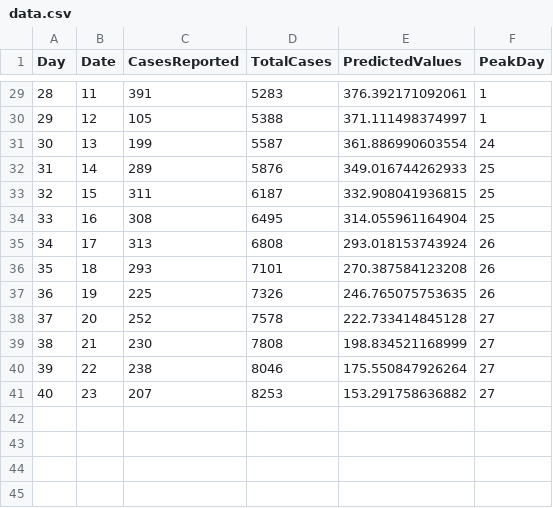
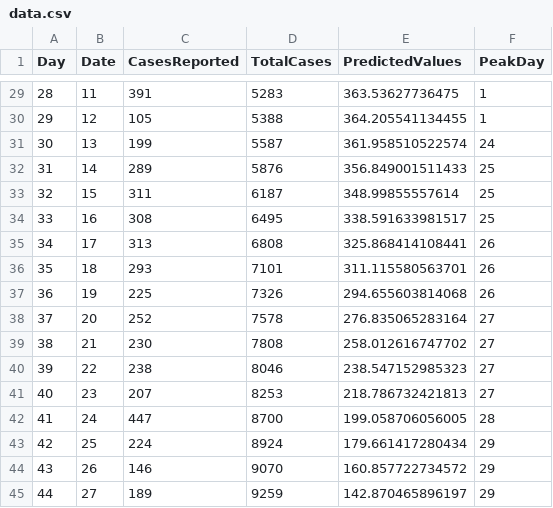
Before and after one commit to fuentesdt/covidHouston, a CSV file: data.csv, drawn as a sheet; only a part is shown, gaps mark what is left out; the diff covers the shown part only.

```diff
--- a/data.csv
+++ b/data.csv
@@ -29,13 +29,17 @@ Day,Date,CasesReported,TotalCases,PredictedValues,PeakDay
-28,11,391,5283,376.392171092061,1
-29,12,105,5388,371.111498374997,1
-30,13,199,5587,361.886990603554,24
-31,14,289,5876,349.016744262933,25
-32,15,311,6187,332.908041936815,25
-33,16,308,6495,314.055961164904,25
-34,17,313,6808,293.018153743924,26
-35,18,293,7101,270.387584123208,26
-36,19,225,7326,246.765075753635,26
-37,20,252,7578,222.733414845128,27
-38,21,230,7808,198.834521168999,27
-39,22,238,8046,175.550847926264,27
-40,23,207,8253,153.291758636882,27
+28,11,391,5283,363.53627736475,1
+29,12,105,5388,364.205541134455,1
+30,13,199,5587,361.958510522574,24
+31,14,289,5876,356.849001511433,25
+32,15,311,6187,348.99855557614,25
+33,16,308,6495,338.591633981517,25
+34,17,313,6808,325.868414108441,26
+35,18,293,7101,311.115580563701,26
+36,19,225,7326,294.655603814068,26
+37,20,252,7578,276.835065283164,27
+38,21,230,7808,258.012616747702,27
+39,22,238,8046,238.547152985323,27
+40,23,207,8253,218.786732421813,27
+41,24,447,8700,199.058706056005,28
+42,25,224,8924,179.661417280434,29
+43,26,146,9070,160.857722734572,29
+44,27,189,9259,142.870465896197,29
```
Also changed, not shown: 27 edited cells elsewhere in this file, 8 other files.
